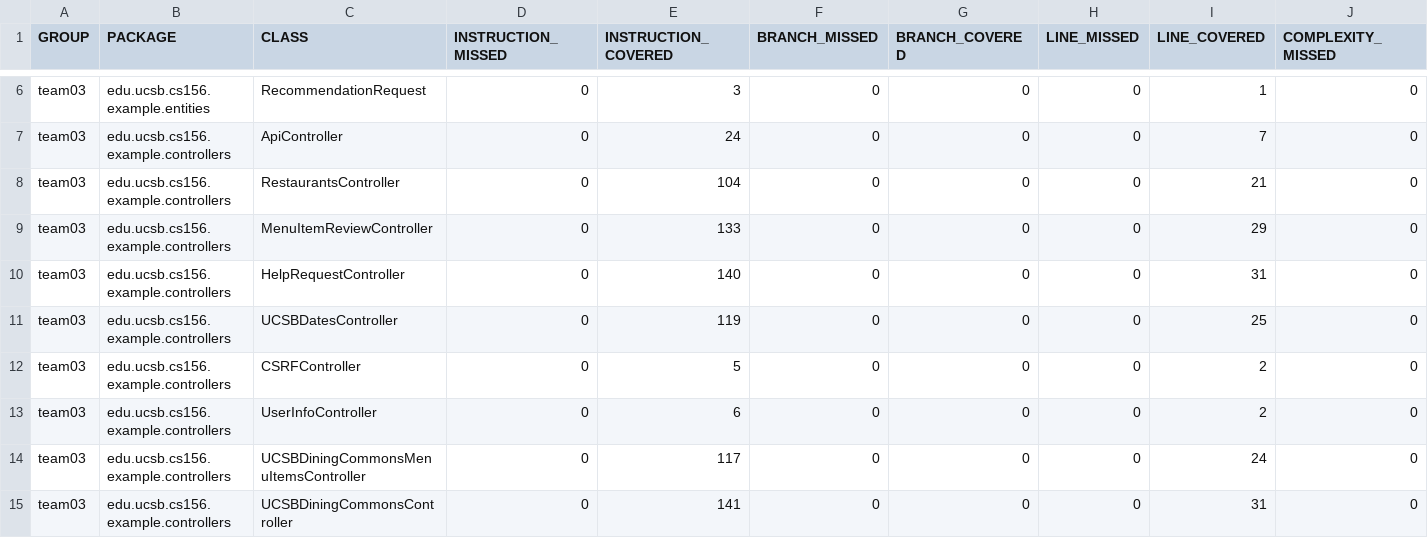
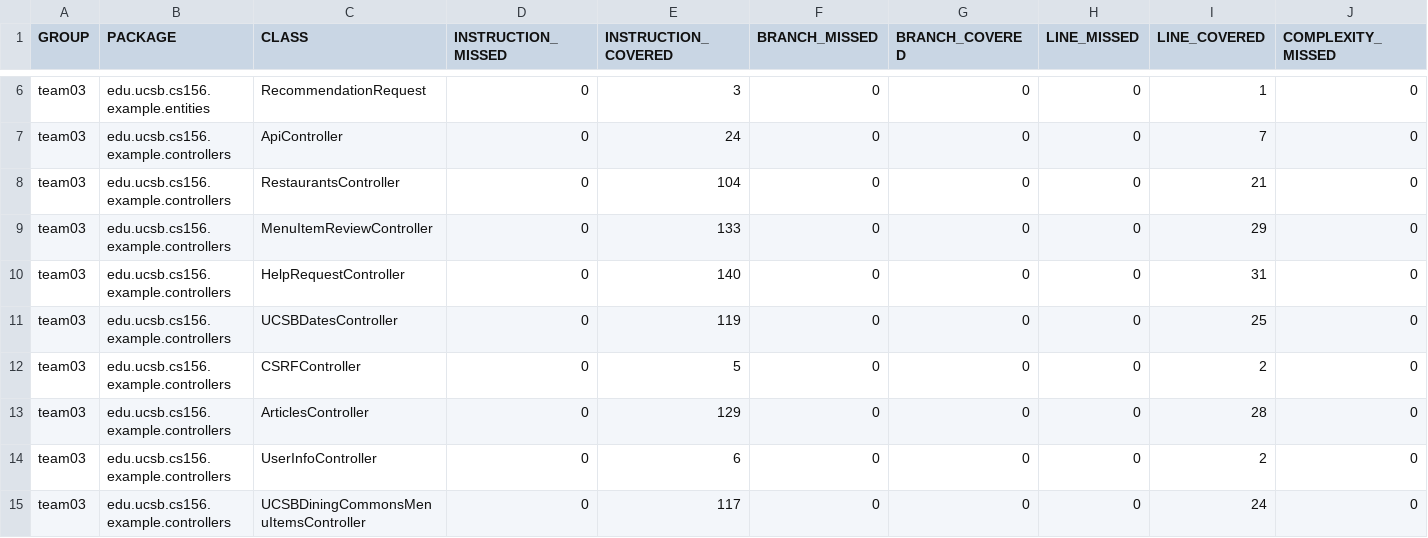
Before and after one commit to ucsb-cs156-s24/team03-s24-5pm-4, a CSV file: jacoco/jacoco.csv, drawn as a sheet; only a part is shown, gaps mark what is left out; the shorter side is filled out with more unchanged rows; rows hold the shown columns only; the diff names each change by its address in the sheet, - before the commit and + after, or states it on an @@ line.

Commit message:
Deploying to gh-pages from @ ucsb-cs156-s24/team03-s24-5pm-4@b717e6842fa9e38f60897656305146ba117cd42d 🚀

```diff
--- a/jacoco/jacoco.csv
+++ b/jacoco/jacoco.csv
+row 13: team03 | edu.ucsb.cs156.example.controllers | ArticlesController | 0 | 129 | 0 | 0 | 0 | 28 | 0
```
Also changed, not shown: 7 other files.
